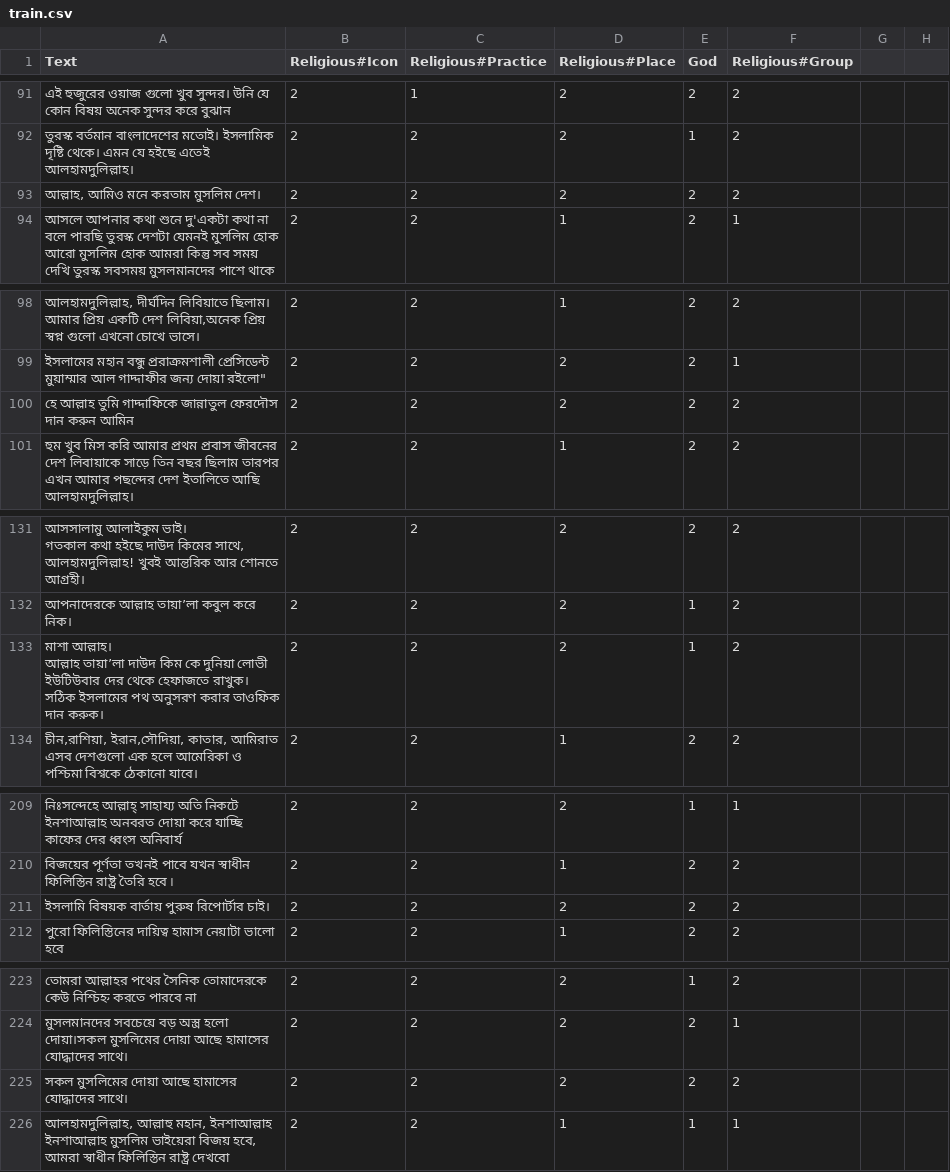
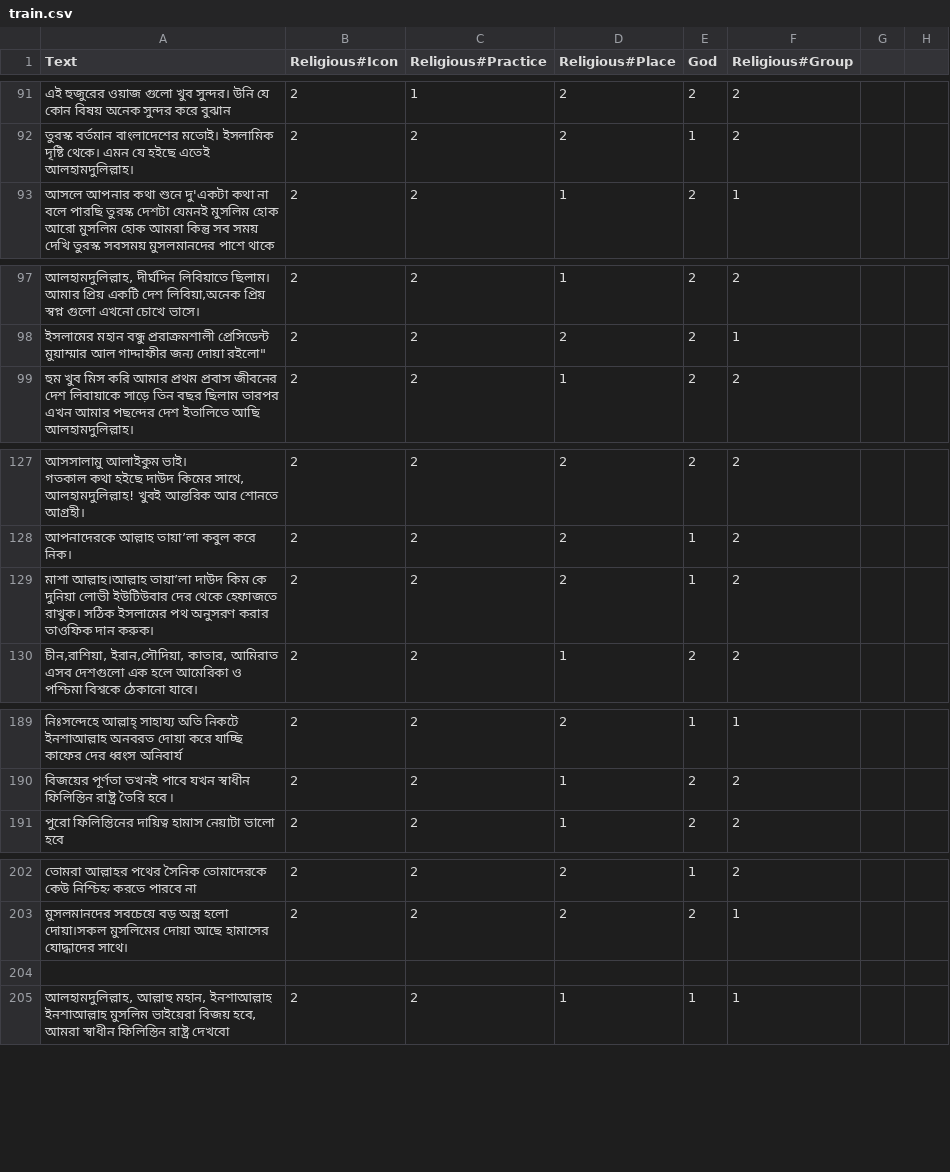
Before and after one commit to Sahim98/Aspect-Category-based-Sentiment-Analysis, a CSV file: train.csv, drawn as a sheet; only a part is shown, gaps mark what is left out; the diff covers the shown part only.

```diff
--- a/train.csv
+++ b/train.csv
@@ -92,3 +92,2 @@ Text,Religious#Icon,Religious#Practice,Religious#Place,God,Religious#Group
 তুরস্ক বর্তমান বাংলাদেশের মতোই। ইসলামিক দৃষ্টি থেকে। এমন যে হইছে এতেই আলহামদুলিল্লাহ।,2,2,2,1,2
-"আল্লাহ, আমিও মনে করতাম মুসলিম দেশ।",2,2,2,2,2
 আসলে আপনার কথা শুনে দু'একটা কথা না বলে পারছি তুরস্ক দেশটা যেমনই মুসলিম হোক আরো মুসলিম হোক আমরা কিন্তু সব সময় দেখি তুরস্ক সবসময় মুসলমানদের পাশে থাকে,2,2,1,2,1
@@ -99,3 +98,2 @@ Text,Religious#Icon,Religious#Practice,Religious#Place,God,Religious#Group
 "ইসলামের মহান বন্ধু প্ররাক্রমশালী প্রেসিডেন্ট মুয়াম্মার আল গাদ্দাফীর জন্য দোয়া রইলো""",2,2,2,2,1
-হে আল্লাহ তুমি গাদ্দাফিকে জান্নাতুল ফেরদৌস দান করুন আমিন,2,2,2,2,2
 হুম খুব মিস করি আমার প্রথম প্রবাস জীবনের দেশ লিবায়াকে সাড়ে তিন বছর ছিলাম তারপর এখন আমার পছন্দের দেশ ইতালিতে আছি আলহামদুলিল্লাহ।,2,2,1,2,2
@@ -135,4 +131,3 @@ Text,Religious#Icon,Religious#Practice,Religious#Place,God,Religious#Group
 আপনাদেরকে আল্লাহ তায়া’লা কবুল করে নিক।,2,2,2,1,2
-"মাশা আল্লাহ।
-আল্লাহ তায়া’লা দাউদ কিম কে দুনিয়া লোভী ইউটিউবার দের থেকে হেফাজতে রাখুক। সঠিক ইসলামের পথ অনুসরণ করার তাওফিক দান করুক।",2,2,2,1,2
+"মাশা আল্লাহ।আল্লাহ তায়া’লা দাউদ কিম কে দুনিয়া লোভী ইউটিউবার দের থেকে হেফাজতে রাখুক। সঠিক ইসলামের পথ অনুসরণ করার তাওফিক দান করুক।",2,2,2,1,2
 "চীন,রাশিয়া, ইরান,সৌদিয়া, কাতার, আমিরাত এসব দেশগুলো এক হলে আমেরিকা ও পশ্চিমা বিশ্বকে ঠেকানো যাবে।",2,2,1,2,2
@@ -215,3 +207,2 @@ Text,Religious#Icon,Religious#Practice,Religious#Place,God,Religious#Group
 বিজয়ের পূর্ণতা তখনই পাবে যখন স্বাধীন ফিলিস্তিন রাষ্ট্র তৈরি হবে ৷,2,2,1,2,2
-ইসলামি বিষয়ক বার্তায় পুরুষ রিপোর্টার চাই।,2,2,2,2,2
 পুরো ফিলিস্তিনের দায়িত্ব হামাস নেয়াটা ভালো হবে,2,2,1,2,2
@@ -229,3 +220,3 @@ Text,Religious#Icon,Religious#Practice,Religious#Place,God,Religious#Group
 মুসলমানদের সবচেয়ে বড় অস্ত্র হলো দোয়া।সকল মুসলিমের দোয়া আছে হামাসের যোদ্ধাদের সাথে।,2,2,2,2,1
-সকল মুসলিমের দোয়া আছে হামাসের যোদ্ধাদের সাথে।,2,2,2,2,2
+
 "আলহামদুলিল্লাহ, আল্লাহু মহান, ইনশাআল্লাহ ইনশাআল্লাহ মুসলিম ভাইয়েরা বিজয় হবে, আমরা স্বাধীন ফিলিস্তিন রাষ্ট্র দেখবো",2,2,1,1,1
```
Also changed, not shown: 1 added row and 19 removed rows elsewhere in this file.
